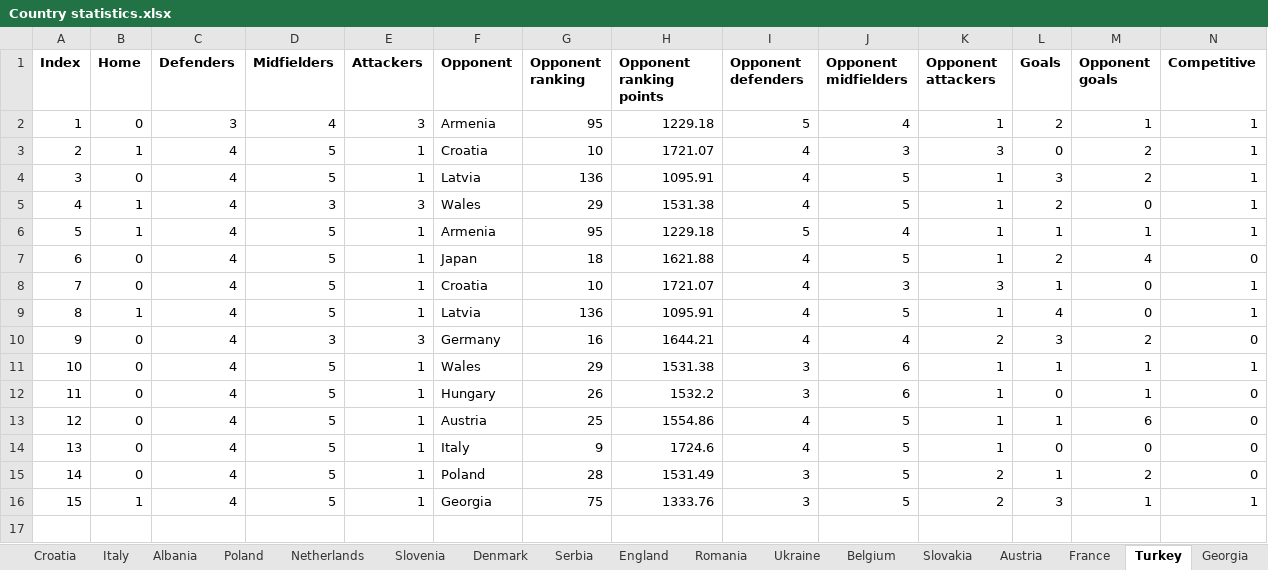
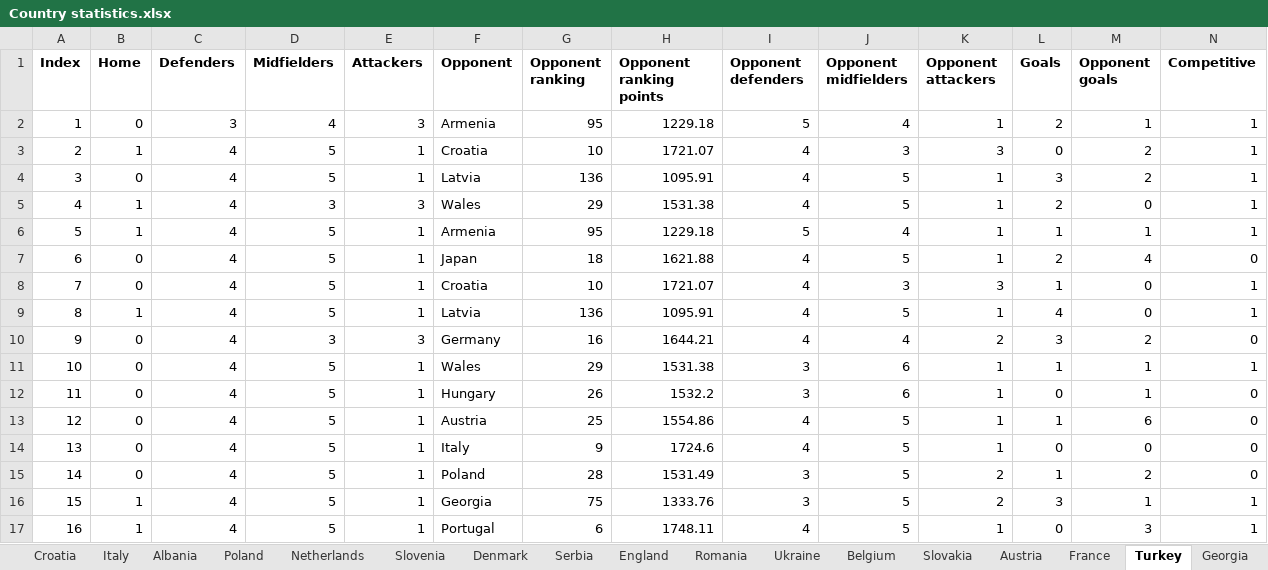
Before and after one commit to lalutir/Football-match-predictions, an Excel workbook: Football match predictions/Statistics/Country statistics.xlsx, sheet Turkey, drawn as a sheet; only a part is shown; values as stored, in another font and other column widths than the file's, no borders; rows hold the shown columns only; the diff names each change by its address in the sheet, - before the commit and + after, or states it on an @@ line.

```diff
--- a/Football match predictions/Statistics/Country statistics.xlsx (sheet Turkey)
+++ b/Football match predictions/Statistics/Country statistics.xlsx (sheet Turkey)
+row 17: 16 | 1 | 4 | 5 | 1 | Portugal | 6 | 1748.11 | 4 | 5 | 1 | 0 | 3 | 1
```
Also changed, not shown: sheet Georgia, sheet Romania, sheet Czechia, sheet Belgium, sheet Portugal.
